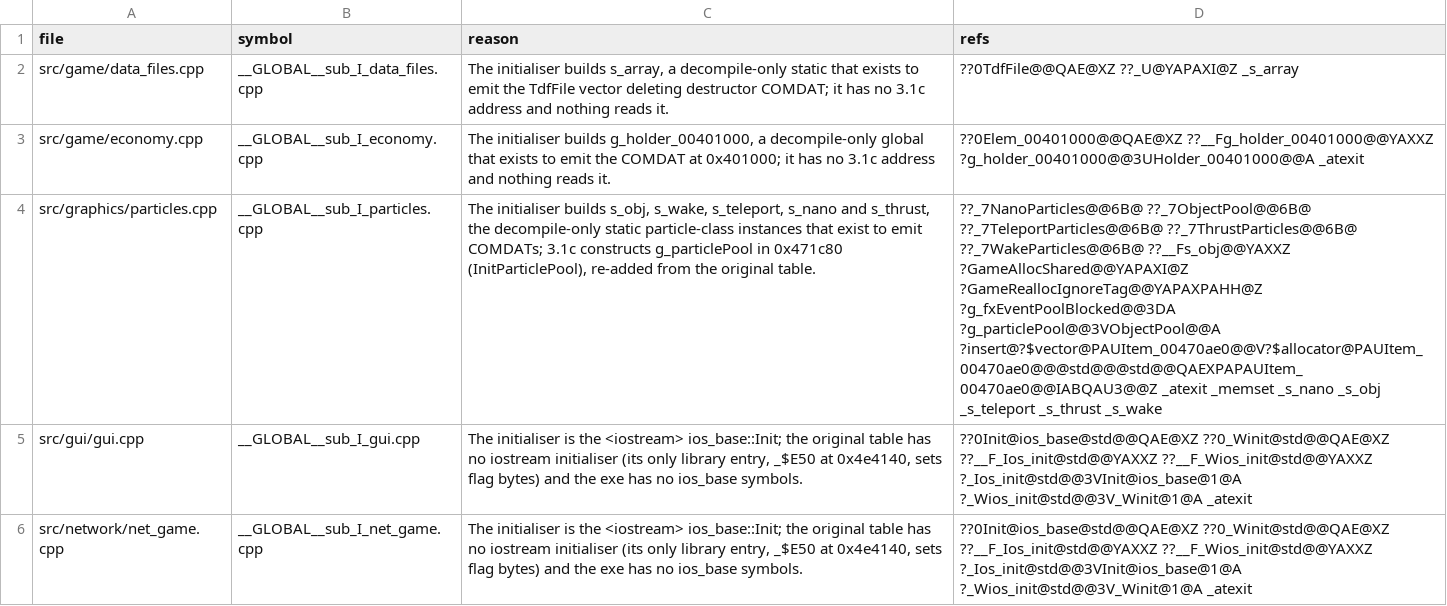
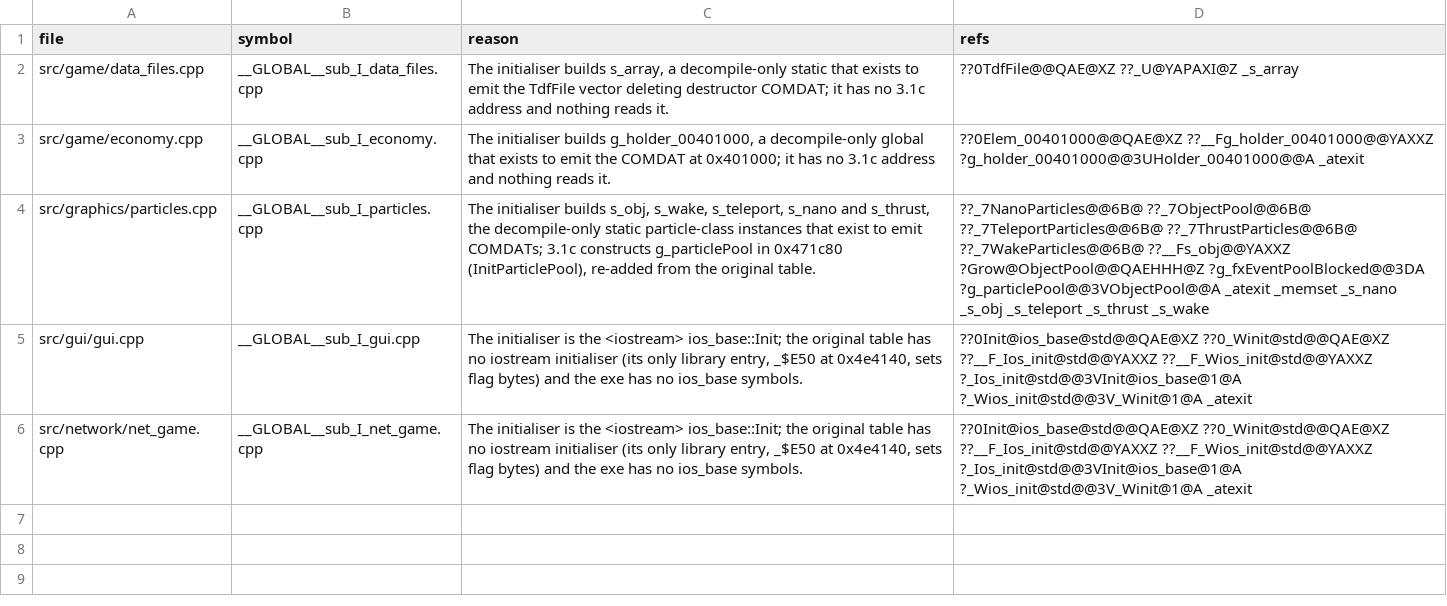
Before and after one commit to ozgb/byte-tactics-moddable, a CSV file: data/initialiser_allow.csv, drawn as a sheet; the diff names each change by its address in the sheet, - before the commit and + after, or states it on an @@ line.

```diff
--- a/data/initialiser_allow.csv
+++ b/data/initialiser_allow.csv
-D4 (refs): …??_7WakeParticles@@6B@ ??__Fs_obj@@YAXXZ ?GameAllocShared@@YAPAXI@Z ?GameReallocIgnoreTag@@YAPAXPAHH@Z ?g_fxEventPoolBlocked@@3DA ?g_particlePool@@3VObjectPool@@A ?insert@?$vector@PAUItem_00470ae0@@V?$allocator@PAUItem_00470ae0@@@std@@@std@@QAEXPAPAUItem_00470ae0@@IABQAU3@@Z _atexit _memset…
+D4 (refs): …??_7WakeParticles@@6B@ ??__Fs_obj@@YAXXZ ?Grow@ObjectPool@@QAEHHH@Z ?g_fxEventPoolBlocked@@3DA ?g_particlePool@@3VObjectPool@@A _atexit _memset…
```
Also changed, not shown: 1 other file.
